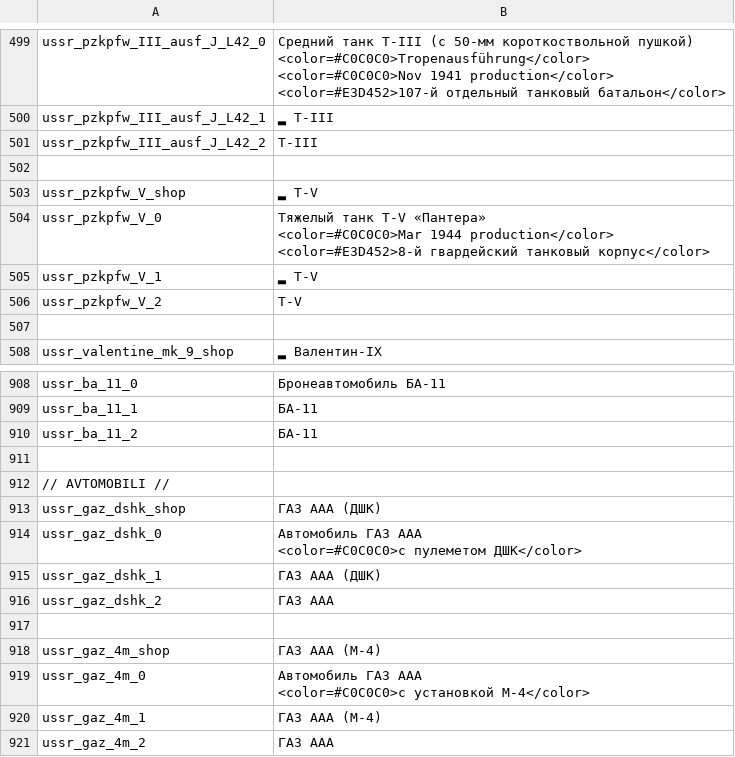
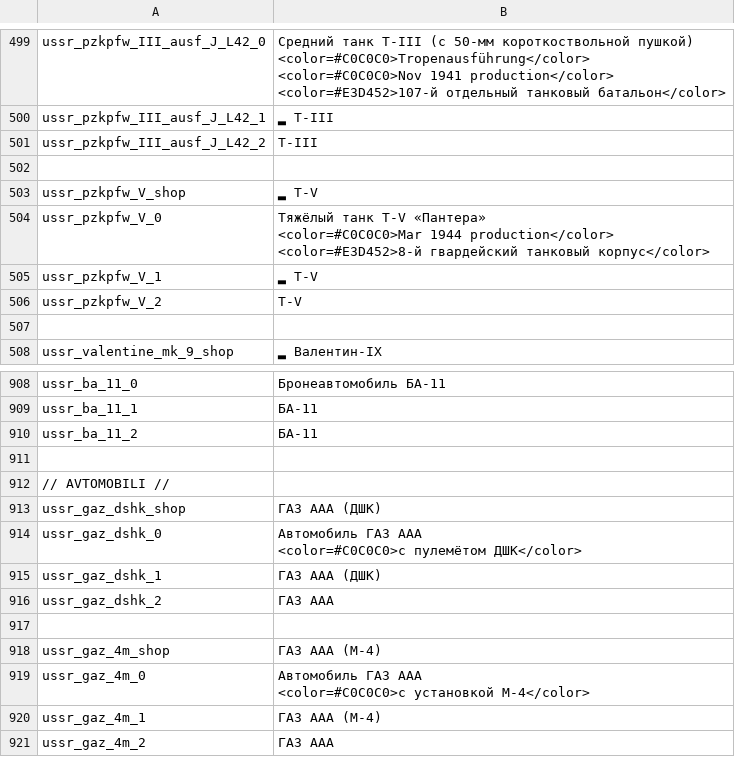
Before and after one commit to kleinerPanzer/WT-Custom-Localization, a CSV file: MOD_units_russia_ussr_army.csv, drawn as a sheet; only a part is shown, gaps mark what is left out.

```diff
--- a/MOD_units_russia_ussr_army.csv
+++ b/MOD_units_russia_ussr_army.csv
@@ -617,5 +617,5 @@ ussr_pzkpfw_III_ausf_J_L42_2;Т-III
 ussr_pzkpfw_V_shop;▂ Т-V
-ussr_pzkpfw_V_0;"Тяжелый танк Т-V «Пантера»
-<color=#C0C0C0>Mar 1944 production</color>
-<color=#E3D452>8-й гвардейский танковый корпус</color>"
+ussr_pzkpfw_V_0;"Тяжёлый танк Т-V «Пантера»
+<color=#C0C0C0>Mar 1944 production</color>
+<color=#E3D452>8-й гвардейский танковый корпус</color>"
 ussr_pzkpfw_V_1;▂ Т-V
@@ -1056,4 +1056,4 @@ ussr_ba_11_2;БА-11
 ussr_gaz_dshk_shop;ГАЗ ААА (ДШК)
-ussr_gaz_dshk_0;"Автомобиль ГАЗ ААА
-<color=#C0C0C0>с пулеметом ДШК</color>"
+ussr_gaz_dshk_0;"Автомобиль ГАЗ ААА
+<color=#C0C0C0>с пулемётом ДШК</color>"
 ussr_gaz_dshk_1;ГАЗ ААА (ДШК)
```
Also changed, not shown: MOD_units_russia_ussr_navy.csv, MOD_weapons_ussr_naval.csv.
